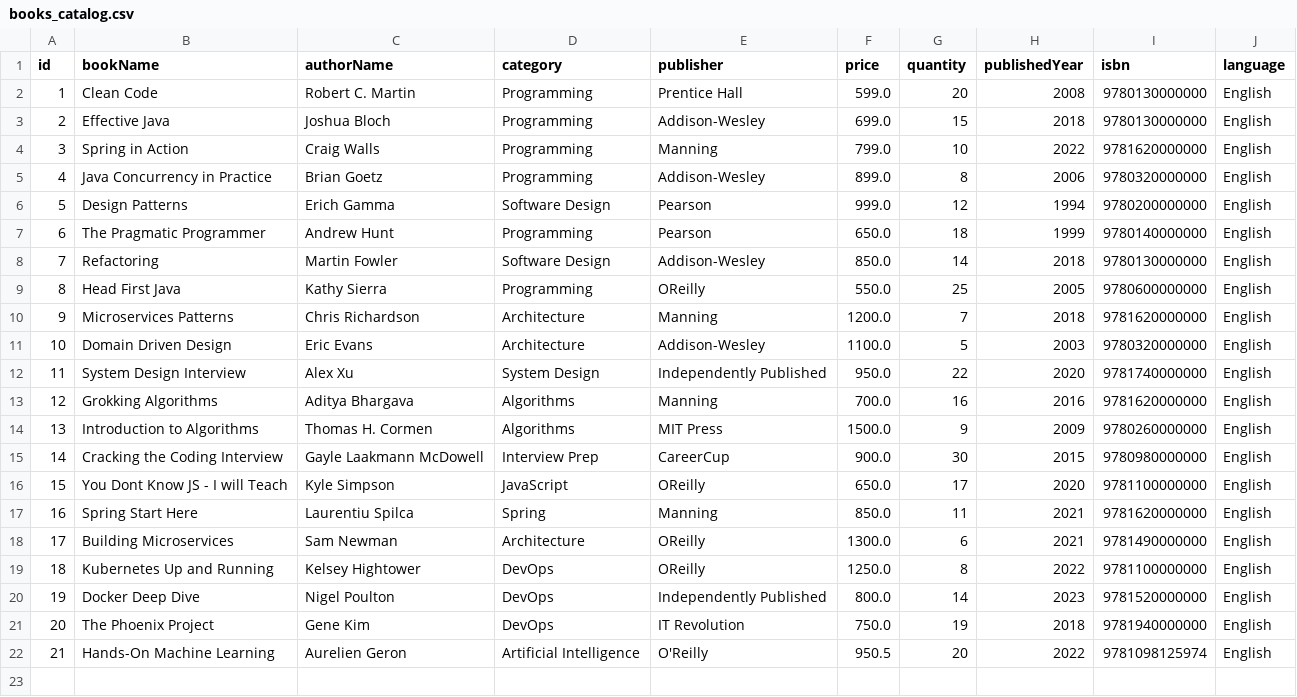
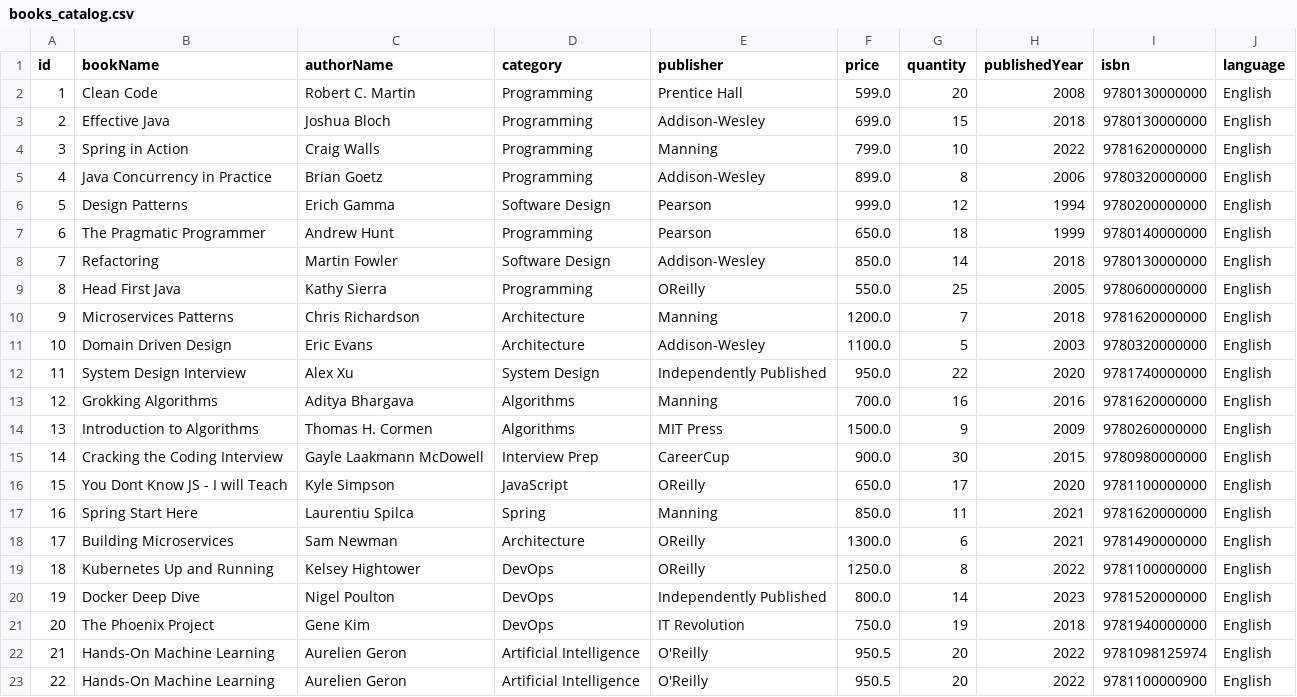
Before and after one commit to kollisaicharanreddy/ReadSphere, a CSV file: data/books_catalog.csv, drawn as a sheet; the diff names each change by its address in the sheet, - before the commit and + after, or states it on an @@ line.

```diff
--- a/data/books_catalog.csv
+++ b/data/books_catalog.csv
+row 23: 22 | Hands-On Machine Learning | Aurelien Geron | Artificial Intelligence | O'Reilly | 950.5 | 20 | 2022 | 9781100000900 | English
```
Also changed, not shown: 8 other files.
